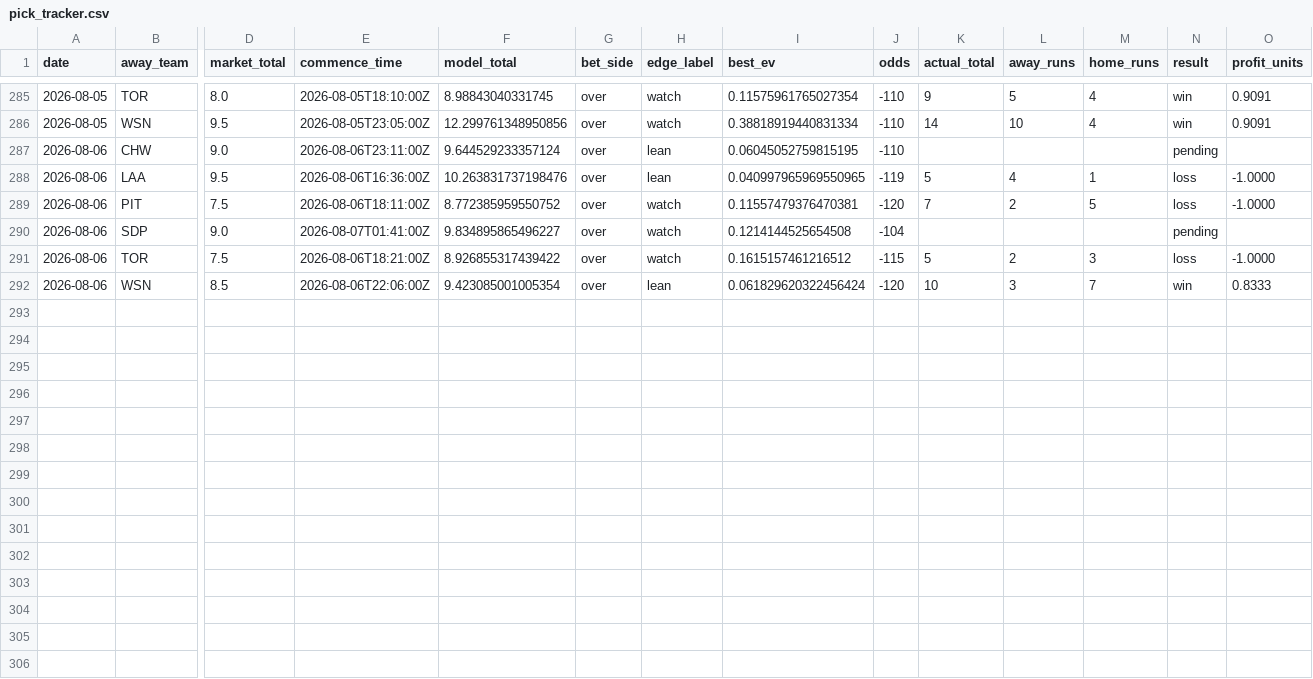
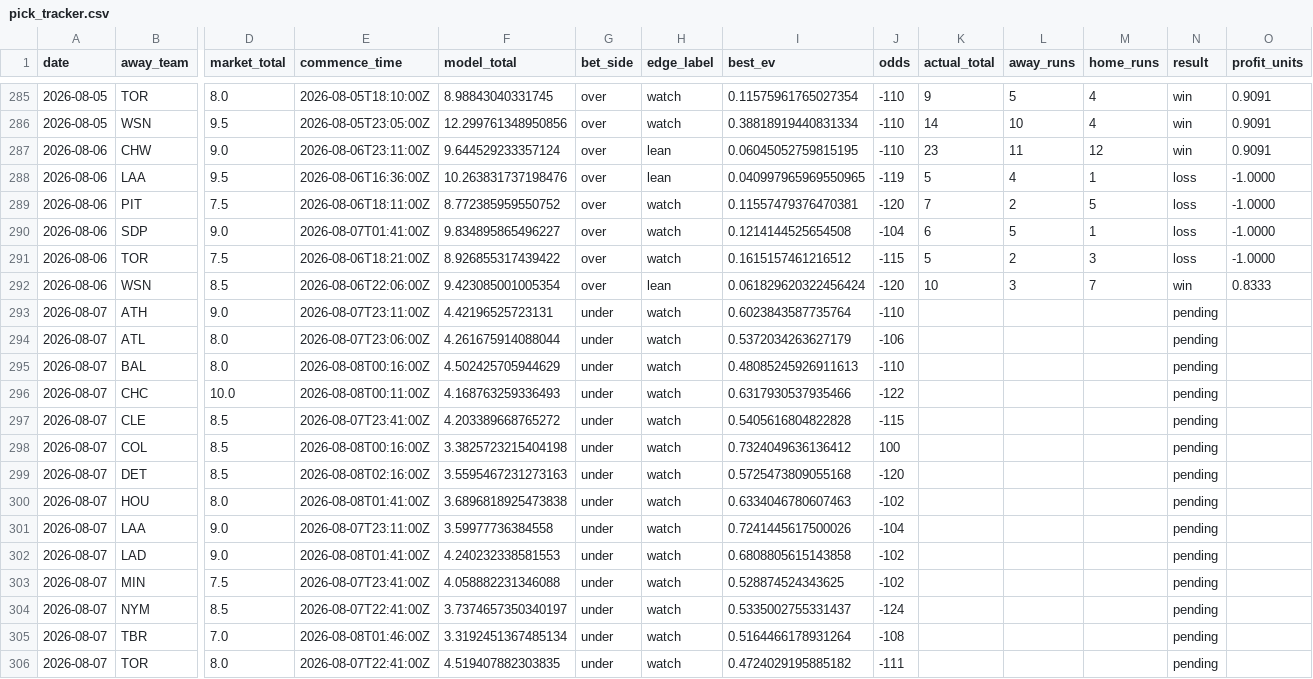
Before and after one commit to Jackstein0/atsrecipts-live-model, a CSV file: atsrecipts-upload-ready/data/processed/pick_tracker.csv, drawn as a sheet; only a part is shown, gaps mark what is left out; rows hold the shown columns only; the diff names each change by its address in the sheet, - before the commit and + after, or states it on an @@ line.

```diff
--- a/atsrecipts-upload-ready/data/processed/pick_tracker.csv
+++ b/atsrecipts-upload-ready/data/processed/pick_tracker.csv
-K287 (actual_total): (empty)
+K287 (actual_total): 23
-L287 (away_runs): (empty)
+L287 (away_runs): 11
-M287 (home_runs): (empty)
+M287 (home_runs): 12
-N287 (result): pending
+N287 (result): win
-O287 (profit_units): (empty)
+O287 (profit_units): 0.9091
-K290 (actual_total): (empty)
+K290 (actual_total): 6
-L290 (away_runs): (empty)
+L290 (away_runs): 5
-M290 (home_runs): (empty)
+M290 (home_runs): 1
-N290 (result): pending
+N290 (result): loss
-O290 (profit_units): (empty)
+O290 (profit_units): -1.0000
+row 293: 2026-08-07 | ATH | 9.0 | 2026-08-07T23:11:00Z | 4.42196525723131 | under | watch | 0.6023843587735764 | -110 |  |  |  | pending
+row 294: 2026-08-07 | ATL | 8.0 | 2026-08-07T23:06:00Z | 4.261675914088044 | under | watch | 0.5372034263627179 | -106 |  |  |  | pending
+row 295: 2026-08-07 | BAL | 8.0 | 2026-08-08T00:16:00Z | 4.502425705944629 | under | watch | 0.48085245926911613 | -110 |  |  |  | pending
+row 296: 2026-08-07 | CHC | 10.0 | 2026-08-08T00:11:00Z | 4.168763259336493 | under | watch | 0.6317930537935466 | -122 |  |  |  | pending
+row 297: 2026-08-07 | CLE | 8.5 | 2026-08-07T23:41:00Z | 4.203389668765272 | under | watch | 0.5405616804822828 | -115 |  |  |  | pending
+row 298: 2026-08-07 | COL | 8.5 | 2026-08-08T00:16:00Z | 3.3825723215404198 | under | watch | 0.7324049636136412 | 100 |  |  |  | pending
+row 299: 2026-08-07 | DET | 8.5 | 2026-08-08T02:16:00Z | 3.5595467231273163 | under | watch | 0.5725473809055168 | -120 |  |  |  | pending
+row 300: 2026-08-07 | HOU | 8.0 | 2026-08-08T01:41:00Z | 3.6896818925473838 | under | watch | 0.6334046780607463 | -102 |  |  |  | pending
+row 301: 2026-08-07 | LAA | 9.0 | 2026-08-07T23:11:00Z | 3.59977736384558 | under | watch | 0.7241445617500026 | -104 |  |  |  | pending
+row 302: 2026-08-07 | LAD | 9.0 | 2026-08-08T01:41:00Z | 4.240232338581553 | under | watch | 0.6808805615143858 | -102 |  |  |  | pending
+row 303: 2026-08-07 | MIN | 7.5 | 2026-08-07T23:41:00Z | 4.058882231346088 | under | watch | 0.528874524343625 | -102 |  |  |  | pending
+row 304: 2026-08-07 | NYM | 8.5 | 2026-08-07T22:41:00Z | 3.7374657350340197 | under | watch | 0.5335002755331437 | -124 |  |  |  | pending
+row 305: 2026-08-07 | TBR | 7.0 | 2026-08-08T01:46:00Z | 3.3192451367485134 | under | watch | 0.5164466178931264 | -108 |  |  |  | pending
+row 306: 2026-08-07 | TOR | 8.0 | 2026-08-07T22:41:00Z | 4.519407882303835 | under | watch | 0.4724029195885182 | -111 |  |  |  | pending
```
Also changed, not shown: atsrecipts-upload-ready/data/processed/pick_tracker_model_b.csv, atsrecipts-upload-ready/data/processed/today_features.csv, 16 other files.
